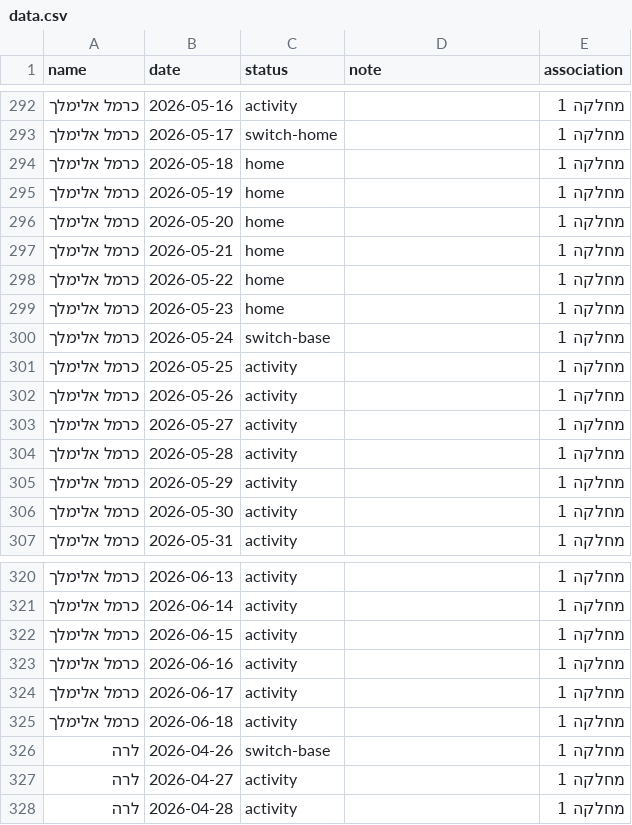
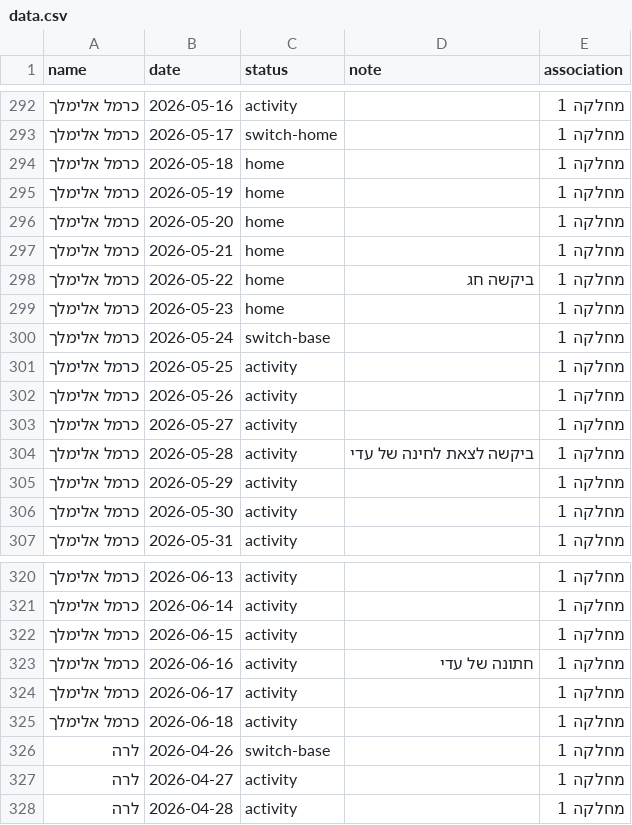
Before and after one commit to gilzeevi25/Calendar, a CSV file: data.csv, drawn as a sheet; only a part is shown, gaps mark what is left out.

```diff
--- a/data.csv
+++ b/data.csv
@@ -297,3 +297,3 @@ name,date,status,note,association
 כרמל אלימלך,2026-05-21,home,,מחלקה 1
-כרמל אלימלך,2026-05-22,home,,מחלקה 1
+כרמל אלימלך,2026-05-22,home,ביקשה חג,מחלקה 1
 כרמל אלימלך,2026-05-23,home,,מחלקה 1
@@ -303,3 +303,3 @@ name,date,status,note,association
 כרמל אלימלך,2026-05-27,activity,,מחלקה 1
-כרמל אלימלך,2026-05-28,activity,,מחלקה 1
+כרמל אלימלך,2026-05-28,activity,ביקשה לצאת לחינה של עדי,מחלקה 1
 כרמל אלימלך,2026-05-29,activity,,מחלקה 1
@@ -322,3 +322,3 @@ name,date,status,note,association
 כרמל אלימלך,2026-06-15,activity,,מחלקה 1
-כרמל אלימלך,2026-06-16,activity,,מחלקה 1
+כרמל אלימלך,2026-06-16,activity,חתונה של עדי,מחלקה 1
 כרמל אלימלך,2026-06-17,activity,,מחלקה 1
```
